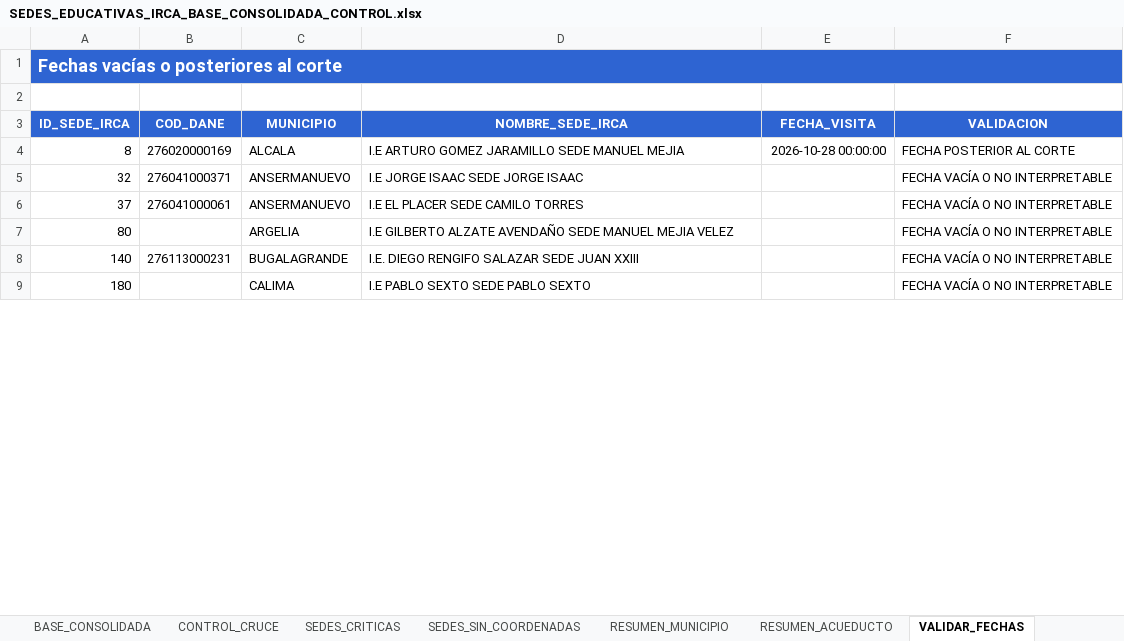
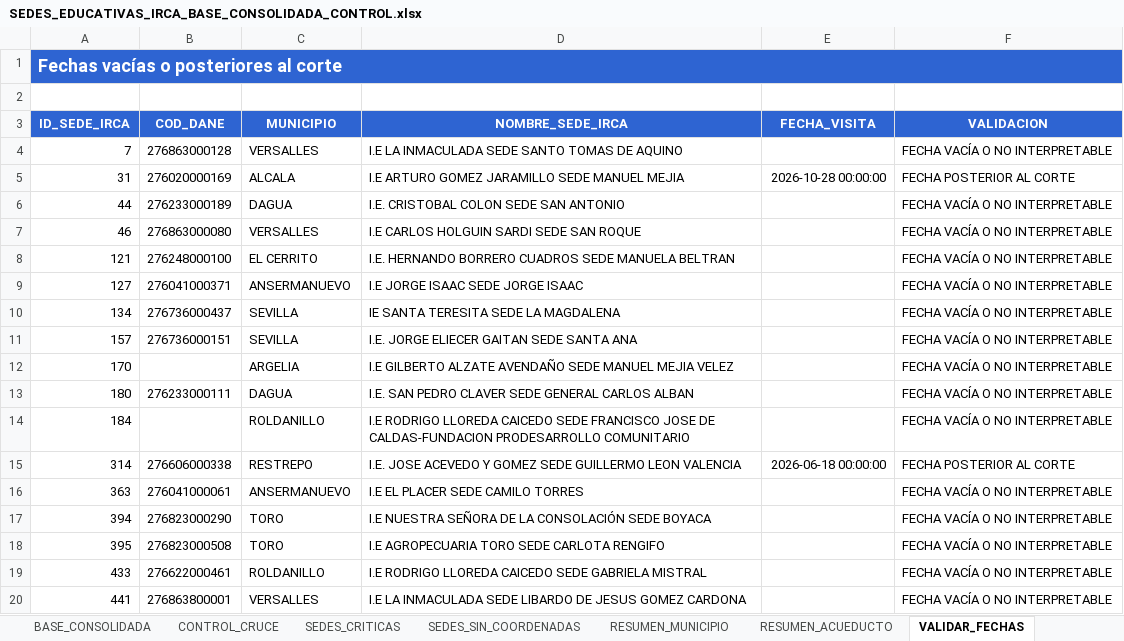
Before and after one commit to UESVALLE/uesvalle.github.io, an Excel workbook: docs/sedes_educativas/SEDES_EDUCATIVAS_IRCA_BASE_CONSOLIDADA_CONTROL.xlsx, sheet VALIDAR_FECHAS, drawn as a sheet; only a part is shown; values as stored, in another font and other column widths than the file's, no borders; table styles not drawn; removed rows and columns are numbered as before the commit, all else as after; the diff covers the shown part only; the diff names each change by its address in the sheet, - before the commit and + after, or states it on an @@ line.

Commit message:
Actualiza datos procesados de sedes educativas

```diff
--- a/docs/sedes_educativas/SEDES_EDUCATIVAS_IRCA_BASE_CONSOLIDADA_CONTROL.xlsx (sheet VALIDAR_FECHAS)
+++ b/docs/sedes_educativas/SEDES_EDUCATIVAS_IRCA_BASE_CONSOLIDADA_CONTROL.xlsx (sheet VALIDAR_FECHAS)
+row 4: 7 | 276863000128 | VERSALLES | I.E LA INMACULADA SEDE SANTO TOMAS DE AQUINO |  | FECHA VACÍA O NO INTERPRETABLE
-A5 (ID_SEDE_IRCA): 8
+A5 (ID_SEDE_IRCA): 31
+row 6: 44 | 276233000189 | DAGUA | I.E. CRISTOBAL COLON SEDE SAN ANTONIO |  | FECHA VACÍA O NO INTERPRETABLE
+row 7: 46 | 276863000080 | VERSALLES | I.E CARLOS HOLGUIN SARDI SEDE SAN ROQUE |  | FECHA VACÍA O NO INTERPRETABLE
+row 8: 121 | 276248000100 | EL CERRITO | I.E. HERNANDO BORRERO CUADROS SEDE MANUELA BELTRAN |  | FECHA VACÍA O NO INTERPRETABLE
-A9 (ID_SEDE_IRCA): 32
+A9 (ID_SEDE_IRCA): 127
-row 6: 37 | 276041000061 | ANSERMANUEVO | I.E EL PLACER SEDE CAMILO TORRES |  | FECHA VACÍA O NO INTERPRETABLE
+row 10: 134 | 276736000437 | SEVILLA | IE SANTA TERESITA SEDE LA MAGDALENA |  | FECHA VACÍA O NO INTERPRETABLE
+row 11: 157 | 276736000151 | SEVILLA | I.E. JORGE ELIECER GAITAN SEDE SANTA ANA |  | FECHA VACÍA O NO INTERPRETABLE
-A12 (ID_SEDE_IRCA): 80
+A12 (ID_SEDE_IRCA): 170
-row 8: 140 | 276113000231 | BUGALAGRANDE | I.E. DIEGO RENGIFO SALAZAR SEDE JUAN XXIII |  | FECHA VACÍA O NO INTERPRETABLE
-B13 (COD_DANE): (empty)
+B13 (COD_DANE): 276233000111
-C13 (MUNICIPIO): CALIMA
+C13 (MUNICIPIO): DAGUA
-D13 (NOMBRE_SEDE_IRCA): I.E PABLO SEXTO SEDE PABLO SEXTO
+D13 (NOMBRE_SEDE_IRCA): I.E. SAN PEDRO CLAVER SEDE GENERAL CARLOS ALBAN
+row 14: 184 |  | ROLDANILLO | I.E RODRIGO LLOREDA CAICEDO SEDE FRANCISCO JOSE DE CALDAS-FUNDACION PRODESARROLLO COMUNITARIO |  | FECHA VACÍA O NO INTERPRETABLE
+row 15: 314 | 276606000338 | RESTREPO | I.E. JOSE ACEVEDO Y GOMEZ SEDE GUILLERMO LEON VALENCIA | 2026-06-18 00:00:00 | FECHA POSTERIOR AL CORTE
+row 16: 363 | 276041000061 | ANSERMANUEVO | I.E EL PLACER SEDE CAMILO TORRES |  | FECHA VACÍA O NO INTERPRETABLE
+row 17: 394 | 276823000290 | TORO | I.E NUESTRA SEÑORA DE LA CONSOLACIÓN SEDE BOYACA |  | FECHA VACÍA O NO INTERPRETABLE
+row 18: 395 | 276823000508 | TORO | I.E AGROPECUARIA TORO SEDE CARLOTA RENGIFO |  | FECHA VACÍA O NO INTERPRETABLE
+row 19: 433 | 276622000461 | ROLDANILLO | I.E RODRIGO LLOREDA CAICEDO SEDE GABRIELA MISTRAL |  | FECHA VACÍA O NO INTERPRETABLE
+row 20: 441 | 276863800001 | VERSALLES | I.E LA INMACULADA SEDE LIBARDO DE JESUS GOMEZ CARDONA |  | FECHA VACÍA O NO INTERPRETABLE
```
Also changed, not shown: 12 added rows, 24 removed rows and 30 edited cells elsewhere in this sheet, sheet SEDES_CRITICAS, sheet SEDES_SIN_COORDENADAS, sheet VALIDACION_MEN, sheet VALIDACION_MATRICULA, sheet CONTROL_CRUCE, sheet BASE_CONSOLIDADA, 3 more sheets, 10 other files.
